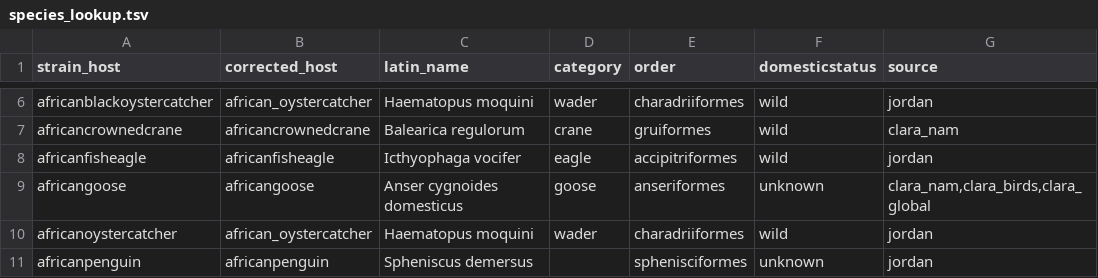
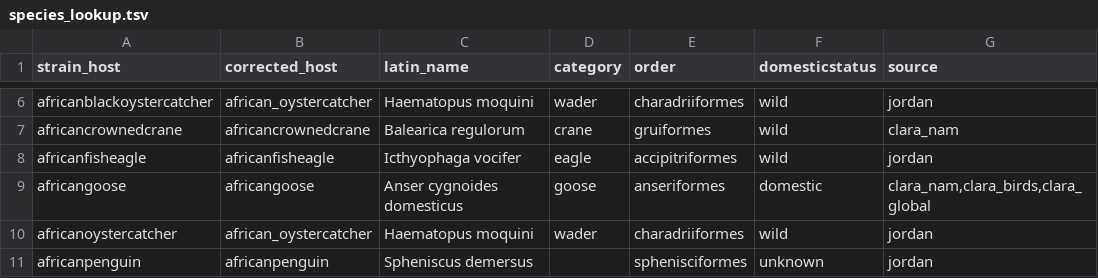
Before and after one commit to moncla-lab/nextstrain-hpai-north-america, a TSV file: config/species_lookup.tsv, drawn as a sheet; only a part is shown, gaps mark what is left out.

Commit message:
change african goose

```diff
--- a/config/species_lookup.tsv
+++ b/config/species_lookup.tsv
@@ -8,3 +8,3 @@ africancrownedcrane	africancrownedcrane	Balearica regulorum	crane	gruiformes	wil
 africanfisheagle	africanfisheagle	Icthyophaga vocifer	eagle	accipitriformes	wild	jordan
-africangoose	africangoose	Anser cygnoides domesticus	goose	anseriformes	unknown	"clara_nam,clara_birds,clara_global"
+africangoose	africangoose	Anser cygnoides domesticus	goose	anseriformes	domestic	"clara_nam,clara_birds,clara_global"
 africanoystercatcher	african_oystercatcher	Haematopus moquini	wader	charadriiformes	wild	jordan
```
